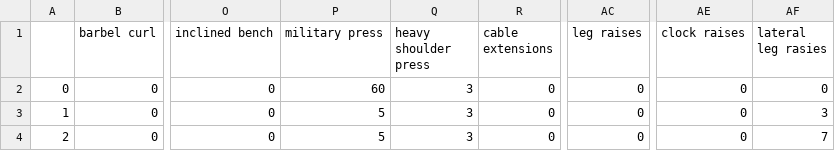
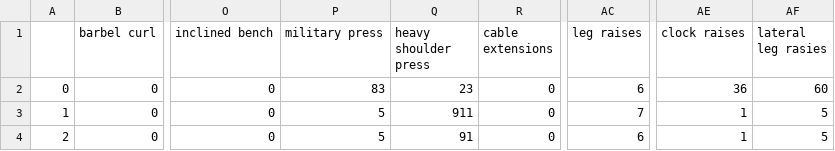
Before and after one commit to kesler20/gym_application, a CSV file: exercises.csv, drawn as a sheet; only a part is shown, gaps mark what is left out; the diff names each change by its address in the sheet, - before the commit and + after, or states it on an @@ line.

```diff
--- a/exercises.csv
+++ b/exercises.csv
-P2 (military press): 60
+P2 (military press): 83
-Q2 (heavy shoulder press): 3
+Q2 (heavy shoulder press): 23
-AC2 (leg raises): 0
+AC2 (leg raises): 6
-AE2 (clock raises): 0
+AE2 (clock raises): 36
-AF2 (lateral leg rasies): 0
+AF2 (lateral leg rasies): 60
-Q3 (heavy shoulder press): 3
+Q3 (heavy shoulder press): 911
-AC3 (leg raises): 0
+AC3 (leg raises): 7
-AE3:AE4 (clock raises): 0
+AE3:AE4 (clock raises): 1
-AF3 (lateral leg rasies): 3
+AF3 (lateral leg rasies): 5
-Q4 (heavy shoulder press): 3
+Q4 (heavy shoulder press): 91
-AC4 (leg raises): 0
+AC4 (leg raises): 6
-AF4 (lateral leg rasies): 7
+AF4 (lateral leg rasies): 5
```
Also changed, not shown: 5 other files.
